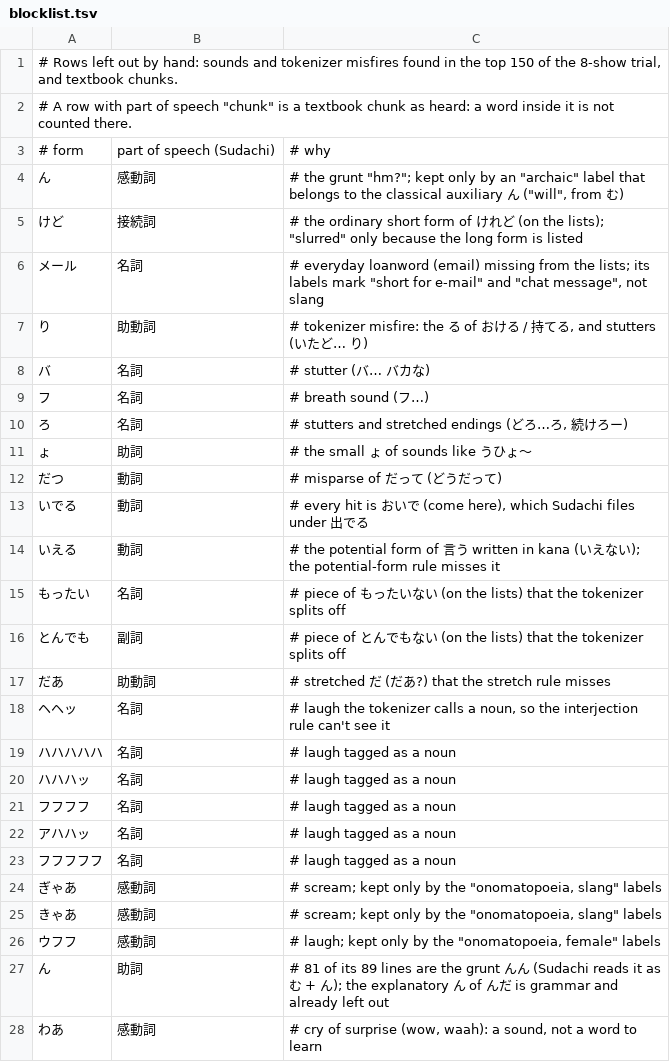
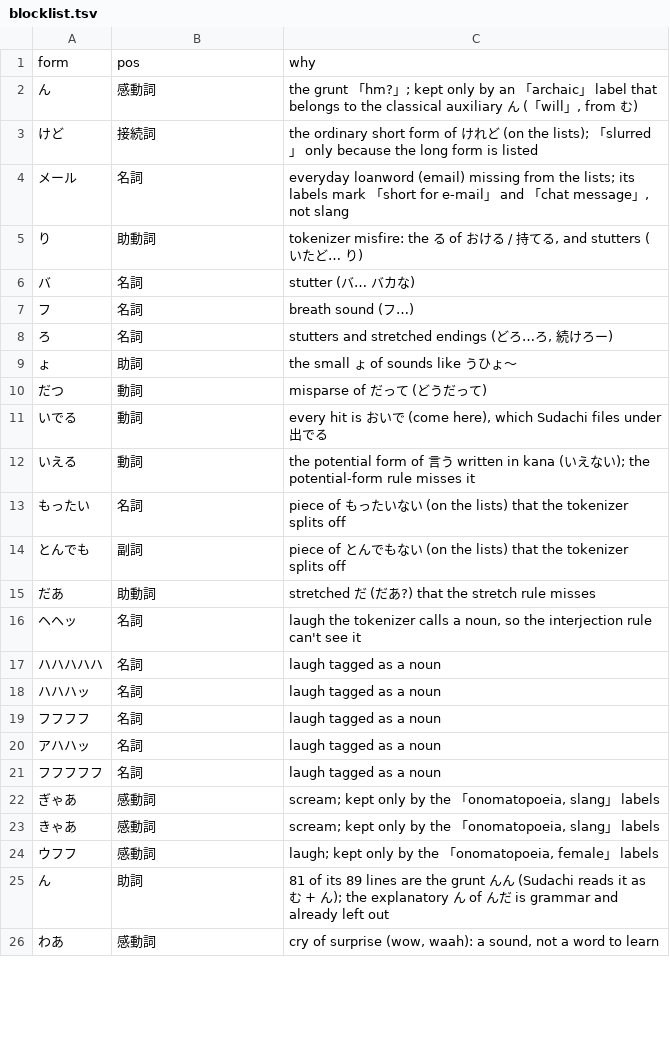
Before and after one commit to charlie42/anime-words-not-in-jlpt, a TSV file: blocklist.tsv, drawn as a sheet; only a part is shown; the diff covers the shown part only.

Commit message:
Plain TSV hand files, shorter comments

```diff
--- a/blocklist.tsv
+++ b/blocklist.tsv
@@ -1,28 +1,26 @@
-# Rows left out by hand: sounds and tokenizer misfires found in the top 150 of the 8-show trial, and textbook chunks.
-# A row with part of speech "chunk" is a textbook chunk as heard: a word inside it is not counted there.
-# form	part of speech (Sudachi)	# why
-ん	感動詞	# the grunt "hm?"; kept only by an "archaic" label that belongs to the classical auxiliary ん ("will", from む)
-けど	接続詞	# the ordinary short form of けれど (on the lists); "slurred" only because the long form is listed
-メール	名詞	# everyday loanword (email) missing from the lists; its labels mark "short for e-mail" and "chat message", not slang
-り	助動詞	# tokenizer misfire: the る of おける / 持てる, and stutters (いたど… り)
-バ	名詞	# stutter (バ… バカな)
-フ	名詞	# breath sound (フ…)
-ろ	名詞	# stutters and stretched endings (どろ…ろ, 続けろー)
-ょ	助詞	# the small ょ of sounds like うひょ～
-だつ	動詞	# misparse of だって (どうだって)
-いでる	動詞	# every hit is おいで (come here), which Sudachi files under 出でる
-いえる	動詞	# the potential form of 言う written in kana (いえない); the potential-form rule misses it
-もったい	名詞	# piece of もったいない (on the lists) that the tokenizer splits off
-とんでも	副詞	# piece of とんでもない (on the lists) that the tokenizer splits off
-だあ	助動詞	# stretched だ (だあ?) that the stretch rule misses
-ヘヘッ	名詞	# laugh the tokenizer calls a noun, so the interjection rule can't see it
-ハハハハハ	名詞	# laugh tagged as a noun
-ハハハッ	名詞	# laugh tagged as a noun
-フフフフ	名詞	# laugh tagged as a noun
-アハハッ	名詞	# laugh tagged as a noun
-フフフフフ	名詞	# laugh tagged as a noun
-ぎゃあ	感動詞	# scream; kept only by the "onomatopoeia, slang" labels
-きゃあ	感動詞	# scream; kept only by the "onomatopoeia, slang" labels
-ウフフ	感動詞	# laugh; kept only by the "onomatopoeia, female" labels
-ん	助詞	# 81 of its 89 lines are the grunt んん (Sudachi reads it as む + ん); the explanatory ん of んだ is grammar and already left out
-わあ	感動詞	# cry of surprise (wow, waah): a sound, not a word to learn
+form	pos	why
+ん	感動詞	the grunt 「hm?」; kept only by an 「archaic」 label that belongs to the classical auxiliary ん (「will」, from む)
+けど	接続詞	the ordinary short form of けれど (on the lists); 「slurred」 only because the long form is listed
+メール	名詞	everyday loanword (email) missing from the lists; its labels mark 「short for e-mail」 and 「chat message」, not slang
+り	助動詞	tokenizer misfire: the る of おける / 持てる, and stutters (いたど… り)
+バ	名詞	stutter (バ… バカな)
+フ	名詞	breath sound (フ…)
+ろ	名詞	stutters and stretched endings (どろ…ろ, 続けろー)
+ょ	助詞	the small ょ of sounds like うひょ～
+だつ	動詞	misparse of だって (どうだって)
+いでる	動詞	every hit is おいで (come here), which Sudachi files under 出でる
+いえる	動詞	the potential form of 言う written in kana (いえない); the potential-form rule misses it
+もったい	名詞	piece of もったいない (on the lists) that the tokenizer splits off
+とんでも	副詞	piece of とんでもない (on the lists) that the tokenizer splits off
+だあ	助動詞	stretched だ (だあ?) that the stretch rule misses
+ヘヘッ	名詞	laugh the tokenizer calls a noun, so the interjection rule can't see it
+ハハハハハ	名詞	laugh tagged as a noun
+ハハハッ	名詞	laugh tagged as a noun
+フフフフ	名詞	laugh tagged as a noun
+アハハッ	名詞	laugh tagged as a noun
+フフフフフ	名詞	laugh tagged as a noun
+ぎゃあ	感動詞	scream; kept only by the 「onomatopoeia, slang」 labels
+きゃあ	感動詞	scream; kept only by the 「onomatopoeia, slang」 labels
+ウフフ	感動詞	laugh; kept only by the 「onomatopoeia, female」 labels
+ん	助詞	81 of its 89 lines are the grunt んん (Sudachi reads it as む + ん); the explanatory ん of んだ is grammar and already left out
+わあ	感動詞	cry of surprise (wow, waah): a sound, not a word to learn
```
Also changed, not shown: 2 removed rows and 32 edited cells elsewhere in this file, allowlist.tsv, genre_words.tsv, 4 other files.
